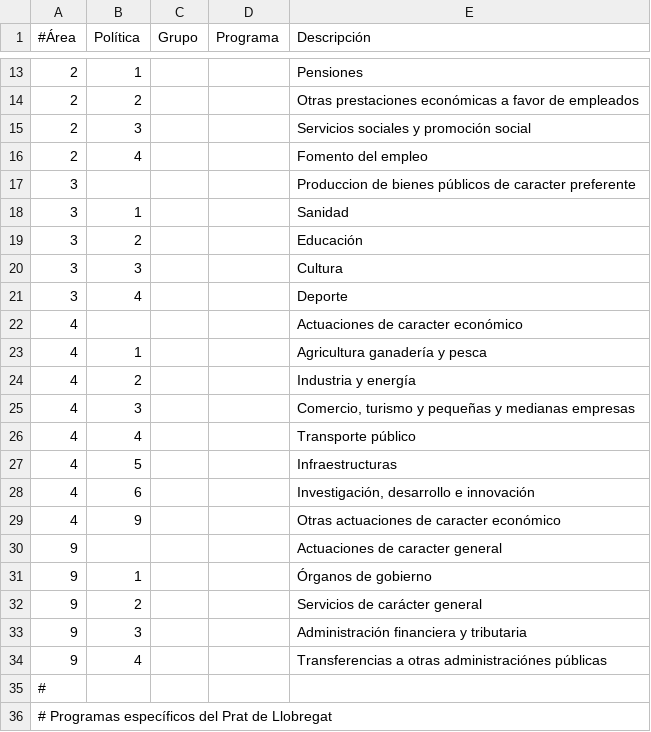
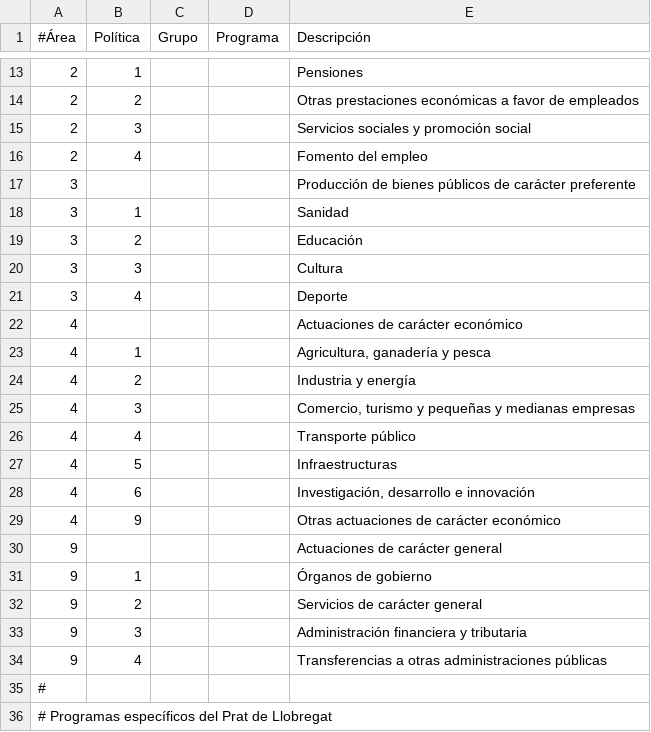
Before and after one commit to civio/presupuesto-elprat, a CSV file: data/es/areas_funcionales.csv, drawn as a sheet; only a part is shown, gaps mark what is left out.

Commit message:
Fix typos

```diff
--- a/data/es/areas_funcionales.csv
+++ b/data/es/areas_funcionales.csv
@@ -16,3 +16,3 @@
 2,4,,,Fomento del empleo
-3,,,,Produccion de bienes públicos de caracter preferente
+3,,,,Producción de bienes públicos de carácter preferente
 3,1,,,Sanidad
@@ -21,4 +21,4 @@
 3,4,,,Deporte
-4,,,,Actuaciones de caracter económico
-4,1,,,Agricultura ganadería y pesca
+4,,,,Actuaciones de carácter económico
+4,1,,,"Agricultura, ganadería y pesca"
 4,2,,,Industria y energía
@@ -28,4 +28,4 @@
 4,6,,,"Investigación, desarrollo e innovación"
-4,9,,,Otras actuaciones de caracter económico
-9,,,,Actuaciones de caracter general
+4,9,,,Otras actuaciones de carácter económico
+9,,,,Actuaciones de carácter general
 9,1,,,Órganos de gobierno
@@ -33,3 +33,3 @@
 9,3,,,Administración financiera y tributaria
-9,4,,,Transferencias a otras administraciónes públicas
+9,4,,,Transferencias a otras administraciones públicas
 #
```
Also changed, not shown: data/ca/clasificacion_economica.csv, data/es/clasificacion_economica.csv.
